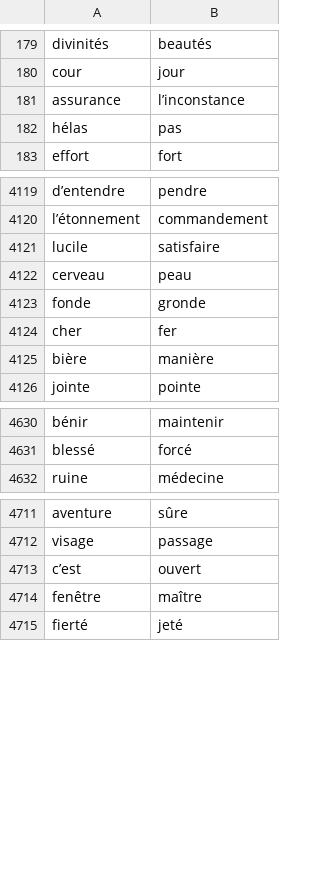
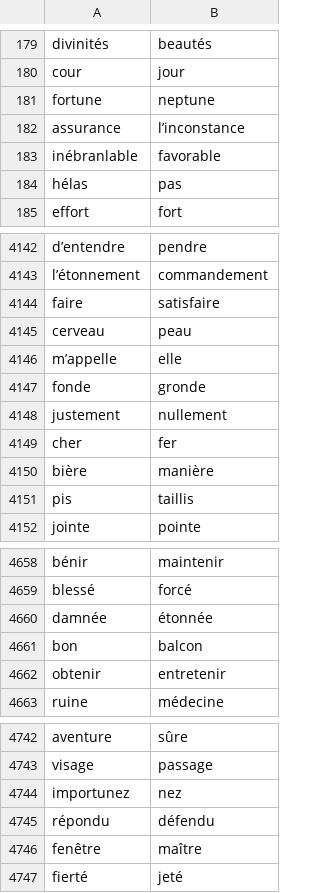
Before and after one commit to emilraducanu/litte_bot, a CSV file: Data/Rhymes/rhymes_set_v2.csv, drawn as a sheet; only a part is shown, gaps mark what is left out; the diff covers the shown part only.

```diff
--- a/Data/Rhymes/rhymes_set_v2.csv
+++ b/Data/Rhymes/rhymes_set_v2.csv
@@ -180,3 +180,5 @@ divinités,beautés
 cour,jour
+fortune,neptune
 assurance,l’inconstance
+inébranlable,favorable
 hélas,pas
@@ -4120,7 +4143,10 @@ d’entendre,pendre
 l’étonnement,commandement
-lucile,satisfaire
+faire,satisfaire
 cerveau,peau
+m’appelle,elle
 fonde,gronde
+justement,nullement
 cher,fer
 bière,manière
+pis,taillis
 jointe,pointe
@@ -4631,2 +4659,5 @@ bénir,maintenir
 blessé,forcé
+damnée,étonnée
+bon,balcon
+obtenir,entretenir
 ruine,médecine
@@ -4712,3 +4743,4 @@ aventure,sûre
 visage,passage
-c’est,ouvert
+importunez,nez
+répondu,défendu
 fenêtre,maître
```
Also changed, not shown: 37 added rows, 4 removed rows, 1 moved row and 1 edited cell elsewhere in this file, 4 other files.
